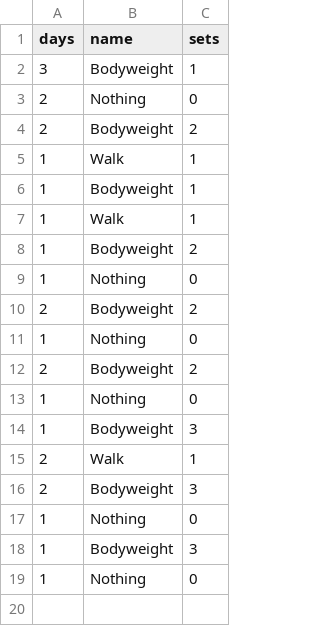
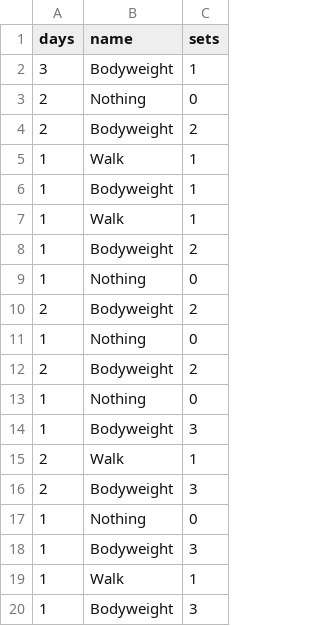
Before and after one commit to AlexandrosKap/daworkout, a CSV file: workout.csv, drawn as a sheet.

```diff
--- a/workout.csv
+++ b/workout.csv
@@ -18,2 +18,3 @@ days,name,sets
 1,Bodyweight,3
-1,Nothing,0
+1,Walk,1
+1,Bodyweight,3
```
Also changed, not shown: 2 other files.
